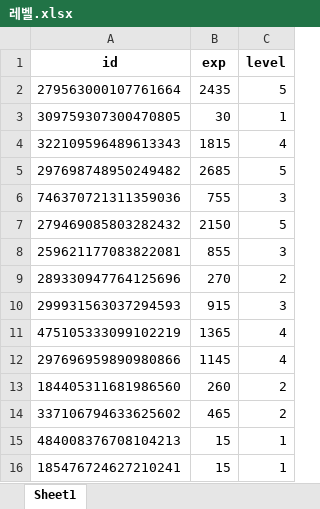
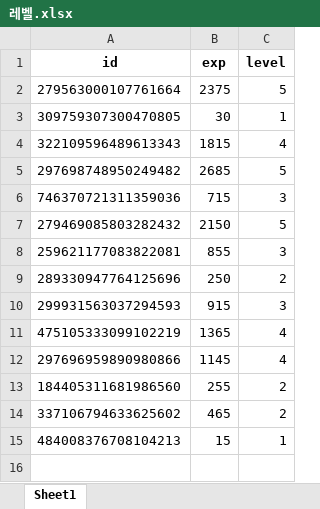
Before and after one commit to boo105/study, an Excel workbook: discord/레벨.xlsx, sheet Sheet1, drawn as a sheet; values as stored, in another font and other column widths than the file's, no borders; the diff names each change by its address in the sheet, - before the commit and + after, or states it on an @@ line.

Commit message:
Revert "GameDiscord 구현(미완성)"
This reverts commit 6cb404a932aa88d27f41f63cd88715e24d0116fb.

```diff
--- a/discord/레벨.xlsx (sheet Sheet1)
+++ b/discord/레벨.xlsx (sheet Sheet1)
-B2 (exp): 2435
+B2 (exp): 2375
-B6 (exp): 755
+B6 (exp): 715
-B9 (exp): 270
+B9 (exp): 250
-B13 (exp): 260
+B13 (exp): 255
-row 16: 185476724627210241 | 15 | 1
```
Also changed, not shown: 11 other files.
